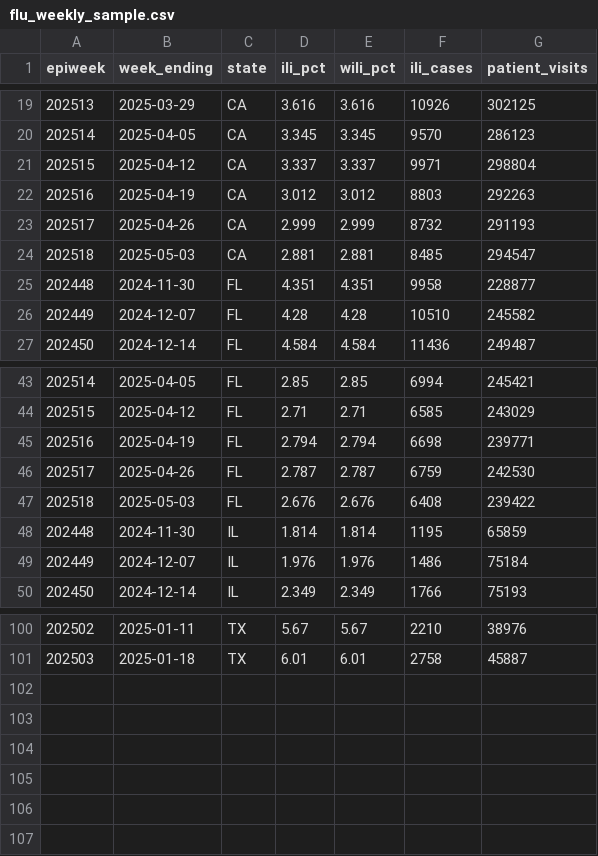
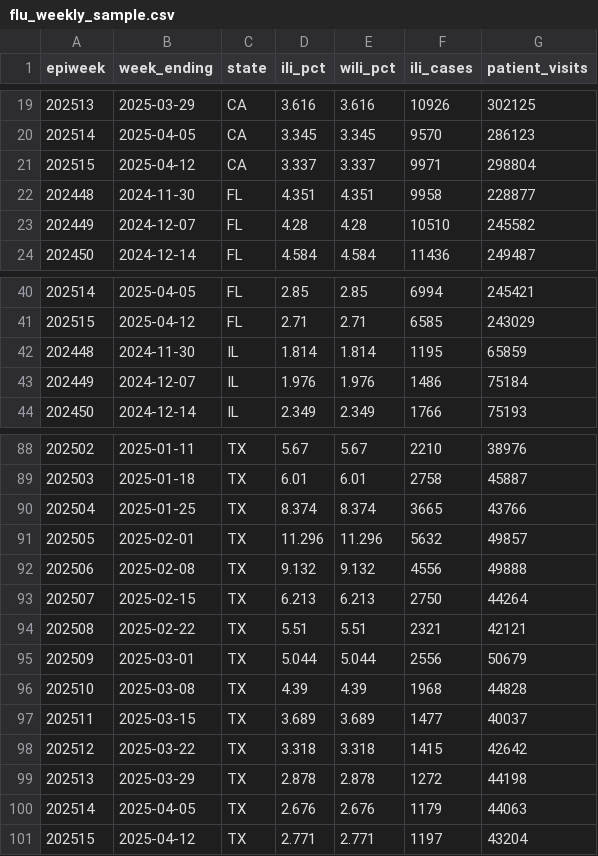
Before and after one commit to SeanHK-CS/flu-surveillance-etl, a CSV file: data/samples/flu_weekly_sample.csv, drawn as a sheet; only a part is shown, gaps mark what is left out; the diff covers the shown part only.

```diff
--- a/data/samples/flu_weekly_sample.csv
+++ b/data/samples/flu_weekly_sample.csv
@@ -21,5 +21,2 @@ epiweek,week_ending,state,ili_pct,wili_pct,ili_cases,patient_visits
 202515,2025-04-12,CA,3.337,3.337,9971,298804
-202516,2025-04-19,CA,3.012,3.012,8803,292263
-202517,2025-04-26,CA,2.999,2.999,8732,291193
-202518,2025-05-03,CA,2.881,2.881,8485,294547
 202448,2024-11-30,FL,4.351,4.351,9958,228877
@@ -44,5 +41,2 @@ epiweek,week_ending,state,ili_pct,wili_pct,ili_cases,patient_visits
 202515,2025-04-12,FL,2.71,2.71,6585,243029
-202516,2025-04-19,FL,2.794,2.794,6698,239771
-202517,2025-04-26,FL,2.787,2.787,6759,242530
-202518,2025-05-03,FL,2.676,2.676,6408,239422
 202448,2024-11-30,IL,1.814,1.814,1195,65859
@@ -101 +89,13 @@ epiweek,week_ending,state,ili_pct,wili_pct,ili_cases,patient_visits
 202503,2025-01-18,TX,6.01,6.01,2758,45887
+202504,2025-01-25,TX,8.374,8.374,3665,43766
+202505,2025-02-01,TX,11.296,11.296,5632,49857
+202506,2025-02-08,TX,9.132,9.132,4556,49888
+202507,2025-02-15,TX,6.213,6.213,2750,44264
+202508,2025-02-22,TX,5.51,5.51,2321,42121
+202509,2025-03-01,TX,5.044,5.044,2556,50679
+202510,2025-03-08,TX,4.39,4.39,1968,44828
+202511,2025-03-15,TX,3.689,3.689,1477,40037
+202512,2025-03-22,TX,3.318,3.318,1415,42642
+202513,2025-03-29,TX,2.878,2.878,1272,44198
+202514,2025-04-05,TX,2.676,2.676,1179,44063
+202515,2025-04-12,TX,2.771,2.771,1197,43204
```
Also changed, not shown: 6 removed rows elsewhere in this file, data/samples/hospital_daily_sample.csv, 1 other file.
